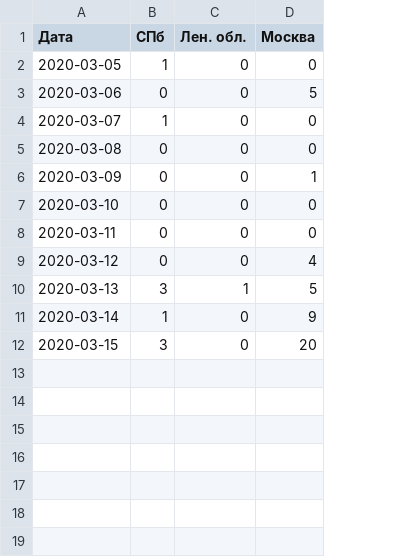
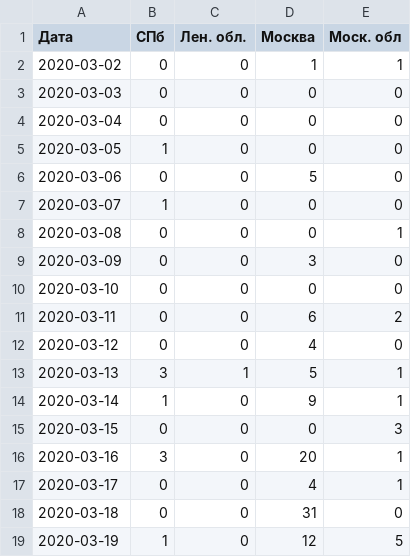
Before and after one commit to smeyashka/corona, a CSV file: data_new.csv, drawn as a sheet; addresses are those after the commit; the diff names each change by its address in the sheet, - before the commit and + after, or states it on an @@ line.

Commit message:
update data_new.csv, add country data

```diff
--- a/data_new.csv
+++ b/data_new.csv
+column E (Моск. обл), rows 5-15: 0 | 0 | 0 | 1 | 0 | 0 | 2 | 0 | 1 | 1 | 3
+row 2: 2020-03-02 | 0 | 0 | 1 | 1
+row 3: 2020-03-03 | 0 | 0 | 0 | 0
+row 4: 2020-03-04 | 0 | 0 | 0 | 0
-D9 (Москва): 1
+D9 (Москва): 3
-D11 (Москва): 0
+D11 (Москва): 6
-B15 (СПб): 3
+B15 (СПб): 0
-D15 (Москва): 20
+D15 (Москва): 0
+row 16: 2020-03-16 | 3 | 0 | 20 | 1
+row 17: 2020-03-17 | 0 | 0 | 4 | 1
+row 18: 2020-03-18 | 0 | 0 | 31 | 0
+row 19: 2020-03-19 | 1 | 0 | 12 | 5
```
Also changed, not shown: data_total.csv, 3 other files.
